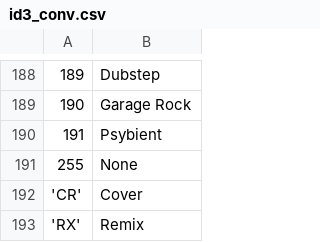
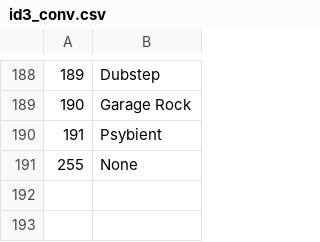
Before and after one commit to ColtenMikulastik/youtube-dl_autocast, a CSV file: id3_conv.csv, drawn as a sheet; only a part is shown, gaps mark what is left out.

```diff
--- a/id3_conv.csv
+++ b/id3_conv.csv
@@ -191,3 +191 @@
 255,None
-'CR',Cover
-'RX',Remix
```
Also changed, not shown: 1 other file.
